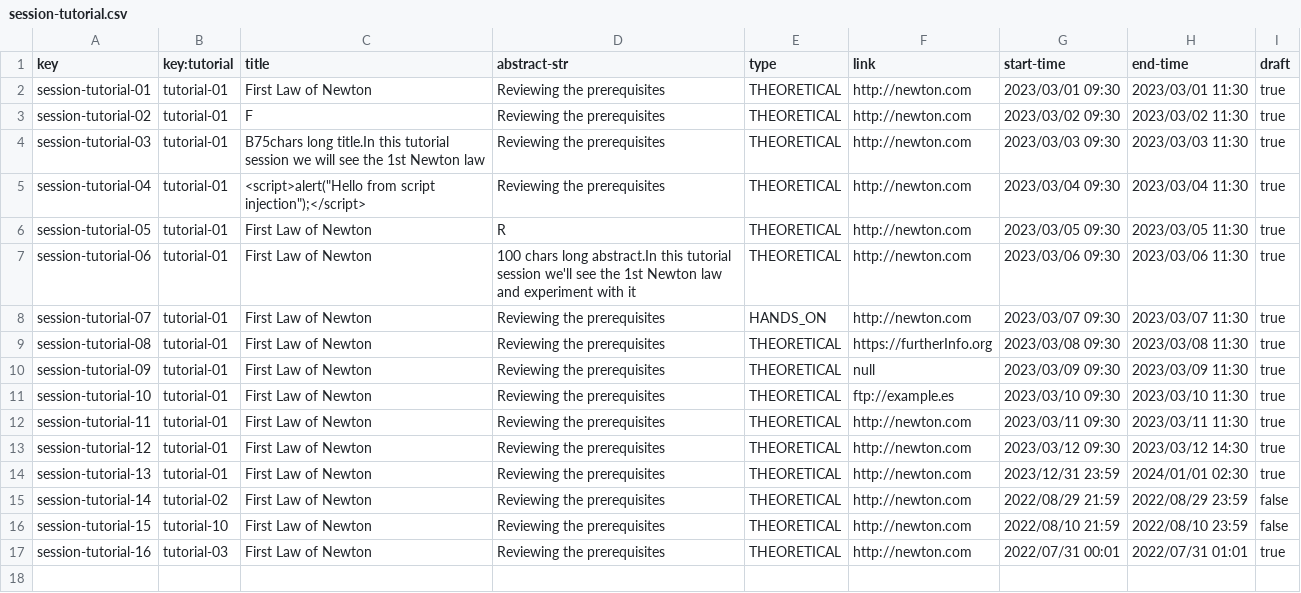
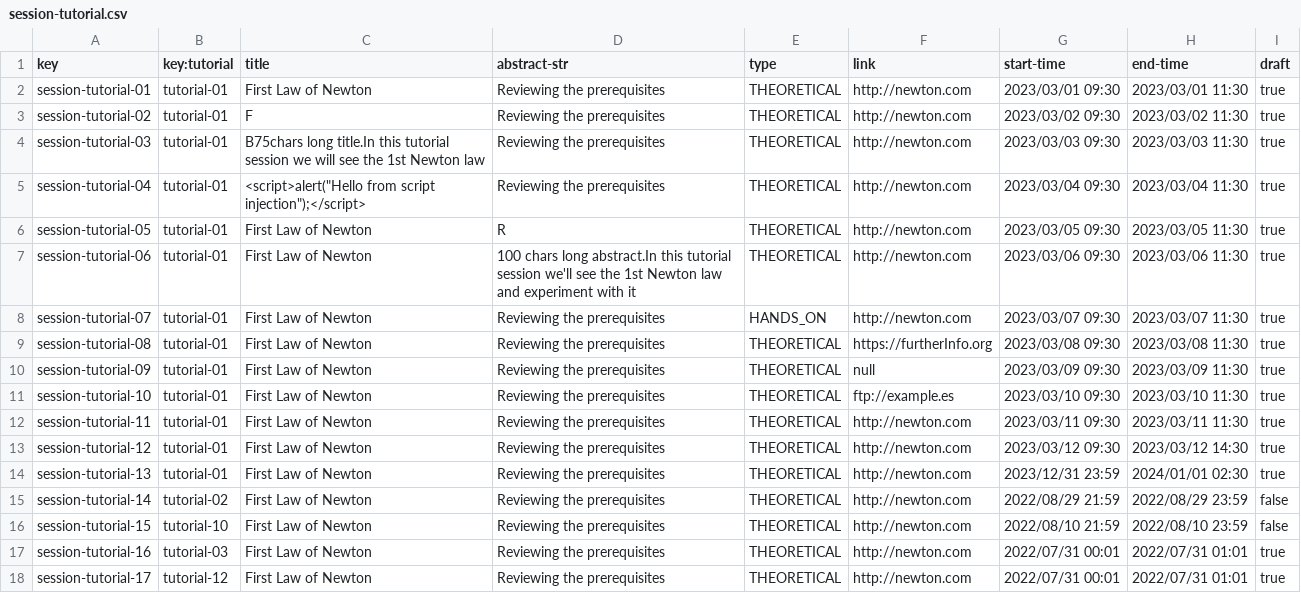
Before and after one commit to Dp2-C1-04-08/Dp2-C1-04-08, a CSV file: src/main/webapp/WEB-INF/resources/sample-data/session-tutorial.csv, drawn as a sheet.

Commit message:
test: Assistant/tutorial/publish done

```diff
--- a/src/main/webapp/WEB-INF/resources/sample-data/session-tutorial.csv
+++ b/src/main/webapp/WEB-INF/resources/sample-data/session-tutorial.csv
@@ -17 +17,2 @@ session-tutorial-15,tutorial-10,First Law of Newton,Reviewing the prerequisites,
 session-tutorial-16,tutorial-03,First Law of Newton,Reviewing the prerequisites,THEORETICAL,http://newton.com,2022/07/31 00:01,2022/07/31 01:01,true
+session-tutorial-17,tutorial-12,First Law of Newton,Reviewing the prerequisites,THEORETICAL,http://newton.com,2022/07/31 00:01,2022/07/31 01:01,true
```
Also changed, not shown: 2 other files.
